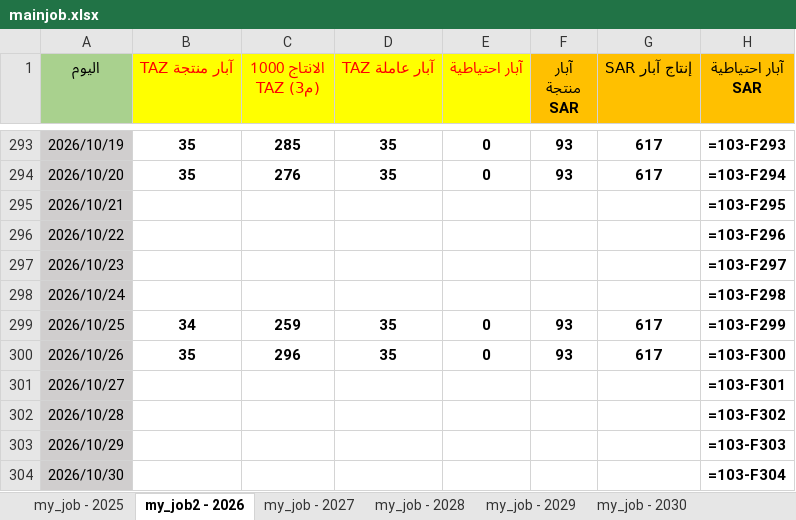
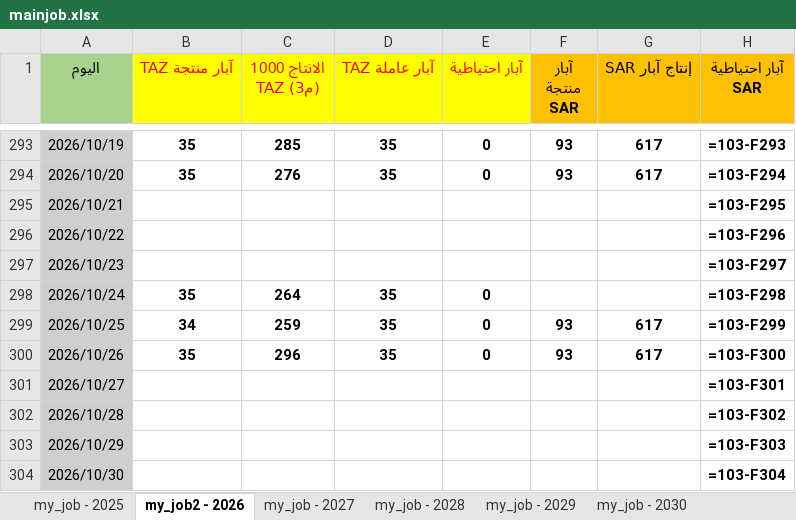
Before and after one commit to nasserab965-art/ajdabiya-control-system, an Excel workbook: mainjob.xlsx, sheet my_job2 - 2026, drawn as a sheet; only a part is shown, gaps mark what is left out; values as stored, in another font and other column widths than the file's, no borders; formulas without a stored value are shown as written; table styles not drawn; the diff names each change by its address in the sheet, - before the commit and + after, or states it on an @@ line.

Commit message:
تحديث تلقائي: mainjob.xlsx - 2026-10-26 22:35

```diff
--- a/mainjob.xlsx (sheet my_job2 - 2026)
+++ b/mainjob.xlsx (sheet my_job2 - 2026)
-B298 (آبار منتجة TAZ): (empty)
+B298 (آبار منتجة TAZ): 35
-C298 (الانتاج 1000 (م3) TAZ): (empty)
+C298 (الانتاج 1000 (م3) TAZ): 264
-D298 (آبار عاملة TAZ): (empty)
+D298 (آبار عاملة TAZ): 35
-E298 (آبار احتياطية): (empty)
+E298 (آبار احتياطية): 0
```
